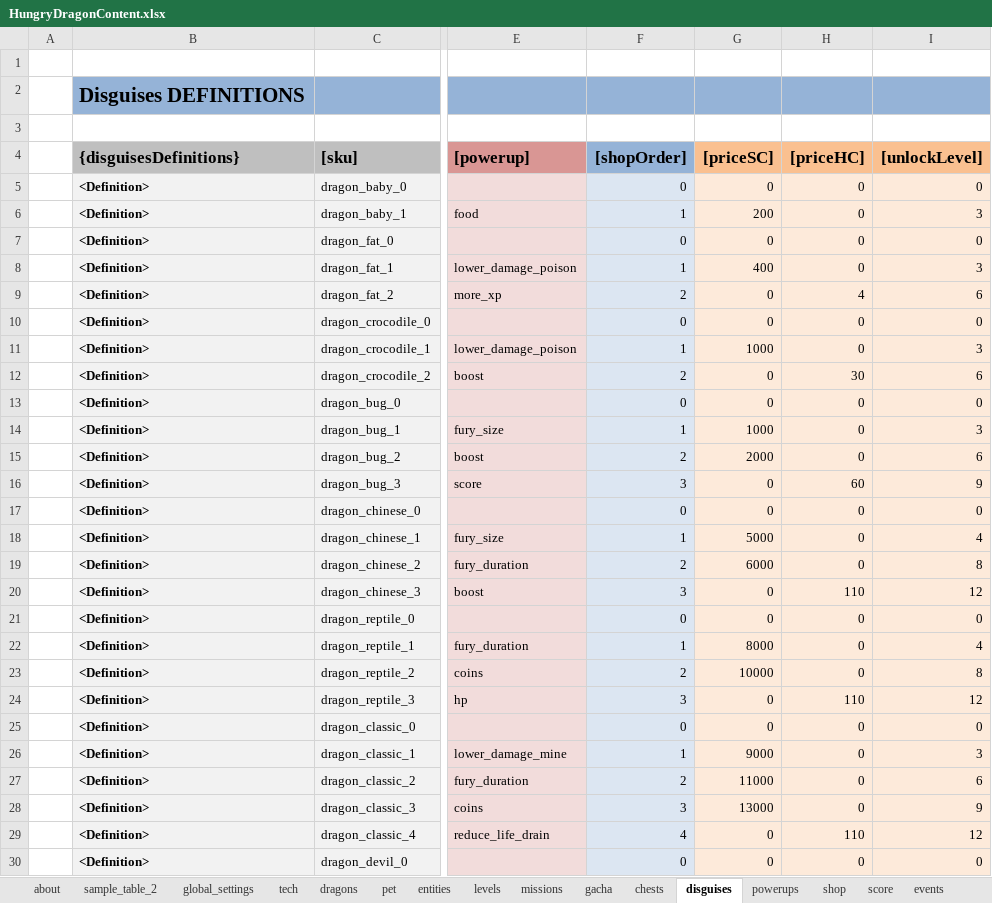
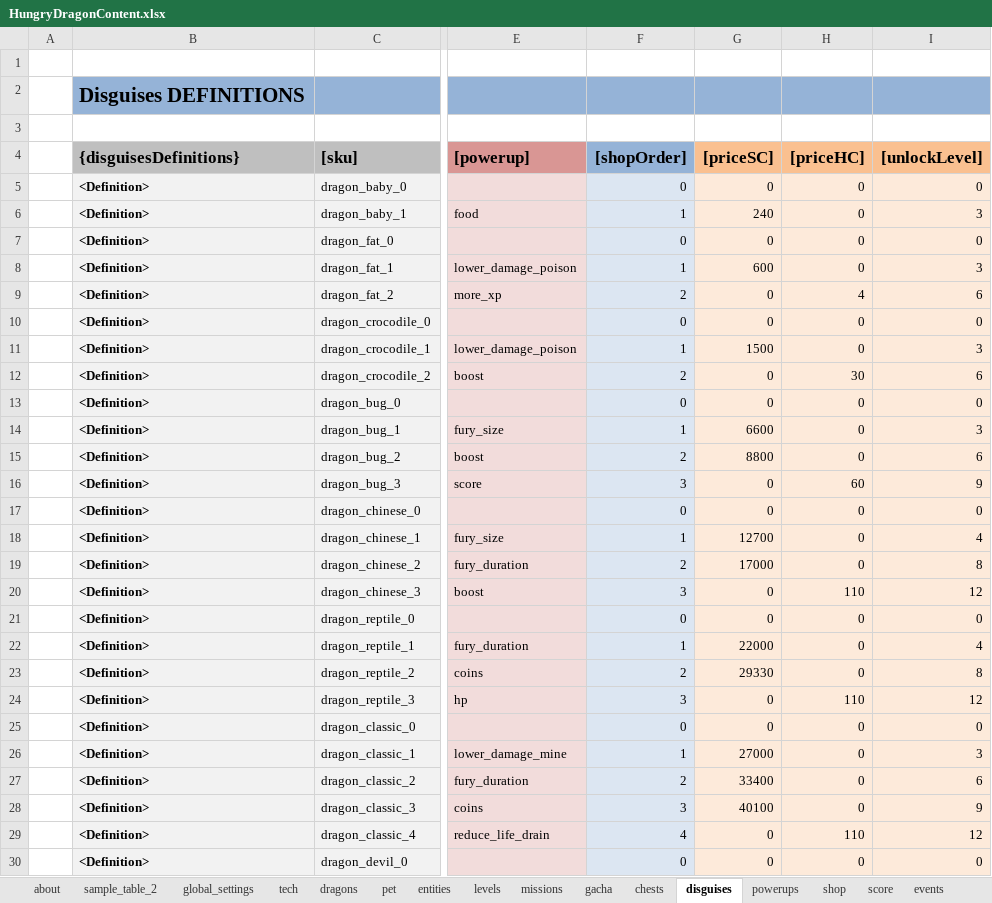
Before and after one commit to nam27062002/hello, an Excel workbook: Docs/Content/HungryDragonContent.xlsx, sheet disguises, drawn as a sheet; only a part is shown, gaps mark what is left out; values as stored, in another font and other column widths than the file's, no borders; table styles not drawn; the diff covers the shown part only; the diff names each change by its address in the sheet, - before the commit and + after, or states it on an @@ line.

```diff
--- a/Docs/Content/HungryDragonContent.xlsx (sheet disguises)
+++ b/Docs/Content/HungryDragonContent.xlsx (sheet disguises)
-G6 ([priceSC]): 200
+G6 ([priceSC]): 240
-G8 ([priceSC]): 400
+G8 ([priceSC]): 600
-G11 ([priceSC]): 1000
+G11 ([priceSC]): 1500
-G14 ([priceSC]): 1000
+G14 ([priceSC]): 6600
-G15 ([priceSC]): 2000
+G15 ([priceSC]): 8800
-G18 ([priceSC]): 5000
+G18 ([priceSC]): 12700
-G19 ([priceSC]): 6000
+G19 ([priceSC]): 17000
-G22 ([priceSC]): 8000
+G22 ([priceSC]): 22000
-G23 ([priceSC]): 10000
+G23 ([priceSC]): 29330
-G26 ([priceSC]): 9000
+G26 ([priceSC]): 27000
-G27 ([priceSC]): 11000
+G27 ([priceSC]): 33400
-G28 ([priceSC]): 13000
+G28 ([priceSC]): 40100
```
Also changed, not shown: 9 edited cells elsewhere in this sheet, sheet dragons, 14 other files.
